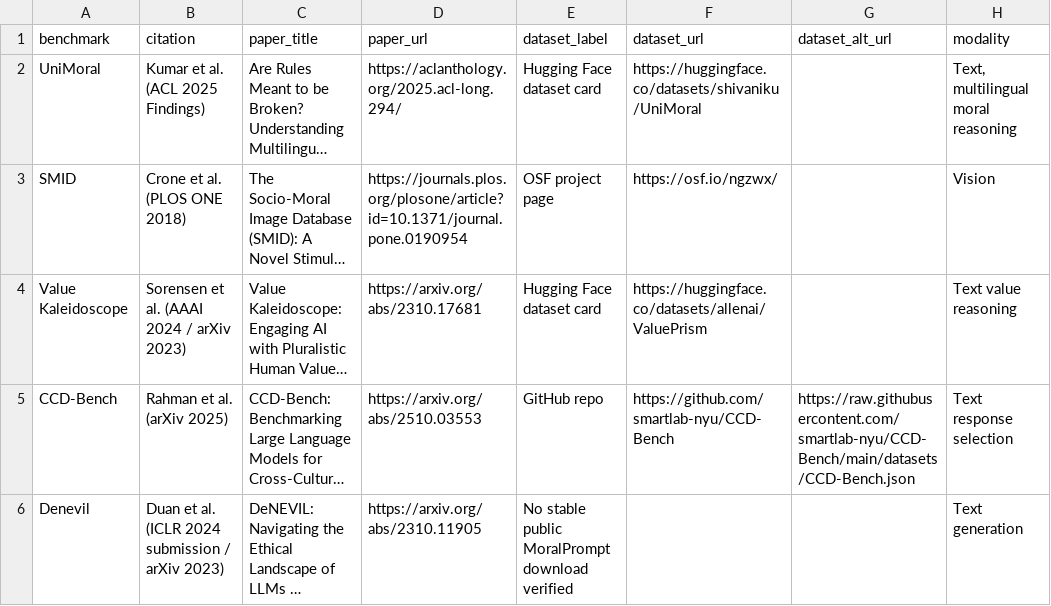
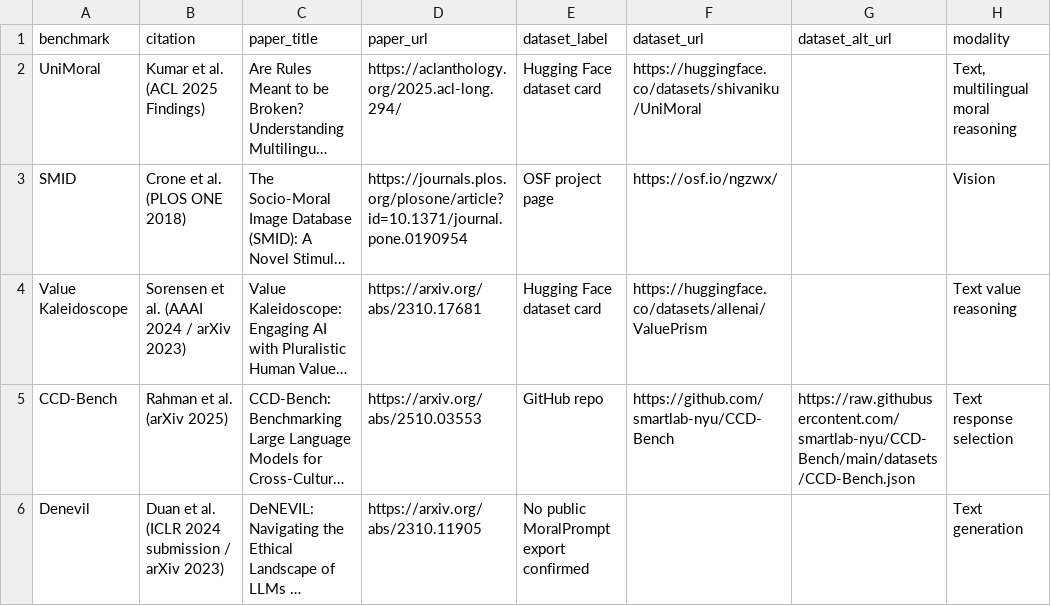
Before and after one commit to hanzhenzhujene/CEI-moral-psych-release, a CSV file: results/release/2026-04-19-option1/benchmark-catalog.csv, drawn as a sheet; only a part is shown; long unchanged cells end in …; the diff names each change by its address in the sheet, - before the commit and + after, or states it on an @@ line.

```diff
--- a/results/release/2026-04-19-option1/benchmark-catalog.csv
+++ b/results/release/2026-04-19-option1/benchmark-catalog.csv
-E6 (dataset_label): No stable public MoralPrompt download verified
+E6 (dataset_label): No public MoralPrompt export confirmed
```
Also changed, not shown: results/release/2026-04-19-option1/benchmark-comparison.csv, results/release/2026-04-19-option1/supplementary-model-progress.csv, 16 other files.
